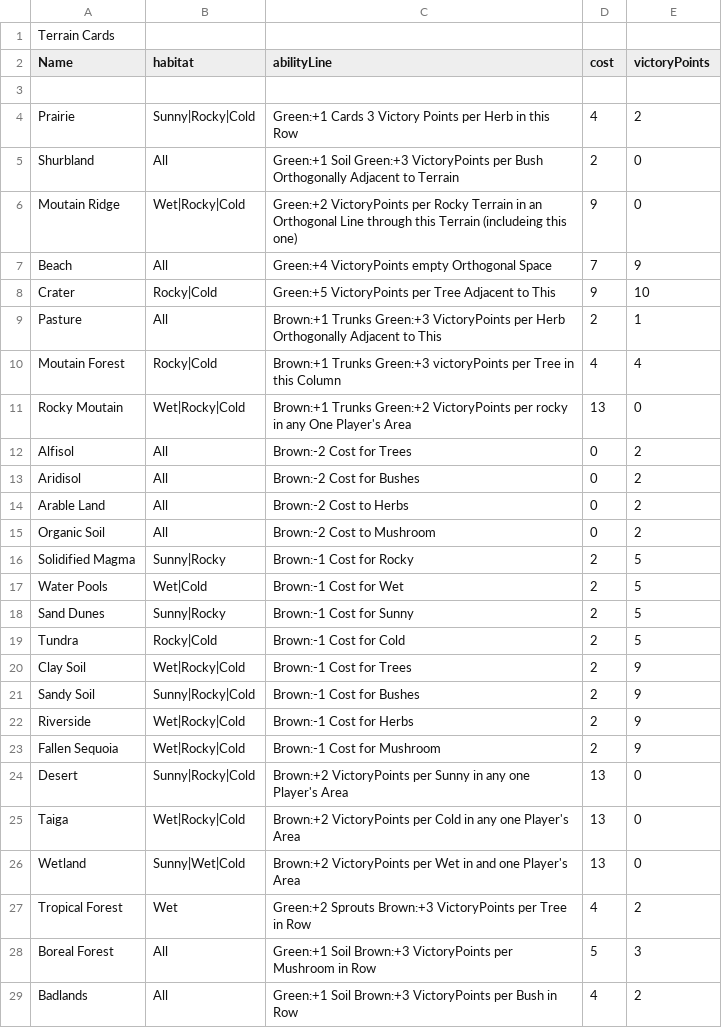
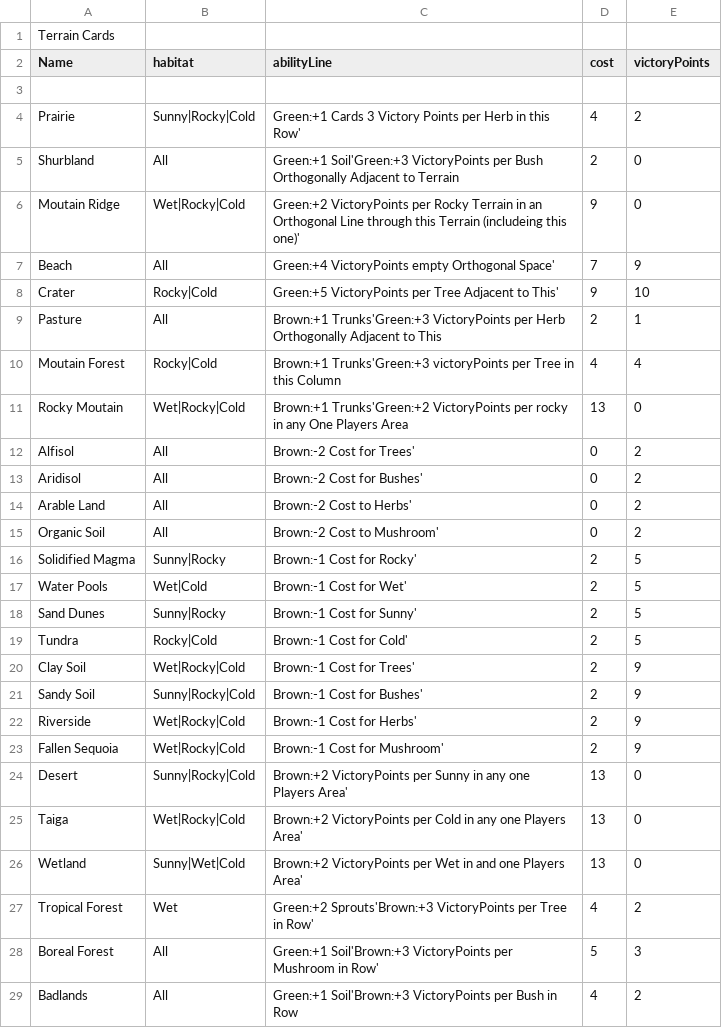
Before and after one commit to CosmicParadoxDragon/CS401-GroupAssignment2-G7, a CSV file: src/main/java/com/group7/model/cards/decklists/terrain_cards.csv, drawn as a sheet; only a part is shown; the diff covers the shown part only.

```diff
--- a/src/main/java/com/group7/model/cards/decklists/terrain_cards.csv
+++ b/src/main/java/com/group7/model/cards/decklists/terrain_cards.csv
@@ -3,27 +3,27 @@ Name,habitat,abilityLine,cost,victoryPoints
 
-Prairie,Sunny|Rocky|Cold,Green:+1 Cards 3 Victory Points per Herb in this Row,4,2
-Shurbland,All,Green:+1 Soil Green:+3 VictoryPoints per Bush Orthogonally Adjacent to Terrain,2,0
-Moutain Ridge,Wet|Rocky|Cold,Green:+2 VictoryPoints per Rocky Terrain in an Orthogonal Line through this Terrain (includeing this one),9,0
-Beach,All,Green:+4 VictoryPoints empty Orthogonal Space,7,9
-Crater,Rocky|Cold,Green:+5 VictoryPoints per Tree Adjacent to This,9,10
-Pasture,All,Brown:+1 Trunks Green:+3 VictoryPoints per Herb Orthogonally Adjacent to This,2,1
-Moutain Forest,Rocky|Cold,Brown:+1 Trunks Green:+3 victoryPoints per Tree in this Column,4,4
-Rocky Moutain,Wet|Rocky|Cold,Brown:+1 Trunks Green:+2 VictoryPoints per rocky in any One Player's Area,13,0
-Alfisol,All,Brown:-2 Cost for Trees,0,2
-Aridisol,All,Brown:-2 Cost for Bushes,0,2
-Arable Land,All,Brown:-2 Cost to Herbs,0,2
-Organic Soil,All,Brown:-2 Cost to Mushroom,0,2
-Solidified Magma,Sunny|Rocky,Brown:-1 Cost for Rocky,2,5
-Water Pools,Wet|Cold,Brown:-1 Cost for Wet,2,5
-Sand Dunes,Sunny|Rocky,Brown:-1 Cost for Sunny,2,5
-Tundra,Rocky|Cold,Brown:-1 Cost for Cold,2,5
-Clay Soil,Wet|Rocky|Cold,Brown:-1 Cost for Trees,2,9
-Sandy Soil,Sunny|Rocky|Cold,Brown:-1 Cost for Bushes,2,9
-Riverside,Wet|Rocky|Cold,Brown:-1 Cost for Herbs,2,9
-Fallen Sequoia,Wet|Rocky|Cold,Brown:-1 Cost for Mushroom,2,9
-Desert,Sunny|Rocky|Cold,Brown:+2 VictoryPoints per Sunny in any one Player's Area,13,0
-Taiga,Wet|Rocky|Cold,Brown:+2 VictoryPoints per Cold in any one Player's Area,13,0
-Wetland,Sunny|Wet|Cold,Brown:+2 VictoryPoints per Wet in and one Player's Area,13,0
-Tropical Forest,Wet,Green:+2 Sprouts Brown:+3 VictoryPoints per Tree in Row,4,2
-Boreal Forest,All,Green:+1 Soil Brown:+3 VictoryPoints per Mushroom in Row,5,3
-Badlands,All,Green:+1 Soil Brown:+3 VictoryPoints per Bush in Row,4,2
+Prairie,Sunny|Rocky|Cold,Green:+1 Cards 3 Victory Points per Herb in this Row',4,2
+Shurbland,All,Green:+1 Soil'Green:+3 VictoryPoints per Bush Orthogonally Adjacent to Terrain,2,0
+Moutain Ridge,Wet|Rocky|Cold,Green:+2 VictoryPoints per Rocky Terrain in an Orthogonal Line through this Terrain (includeing this one)',9,0
+Beach,All,Green:+4 VictoryPoints empty Orthogonal Space',7,9
+Crater,Rocky|Cold,Green:+5 VictoryPoints per Tree Adjacent to This',9,10
+Pasture,All,Brown:+1 Trunks'Green:+3 VictoryPoints per Herb Orthogonally Adjacent to This,2,1
+Moutain Forest,Rocky|Cold,Brown:+1 Trunks'Green:+3 victoryPoints per Tree in this Column,4,4
+Rocky Moutain,Wet|Rocky|Cold,Brown:+1 Trunks'Green:+2 VictoryPoints per rocky in any One Players Area,13,0
+Alfisol,All,Brown:-2 Cost for Trees',0,2
+Aridisol,All,Brown:-2 Cost for Bushes',0,2
+Arable Land,All,Brown:-2 Cost to Herbs',0,2
+Organic Soil,All,Brown:-2 Cost to Mushroom',0,2
+Solidified Magma,Sunny|Rocky,Brown:-1 Cost for Rocky',2,5
+Water Pools,Wet|Cold,Brown:-1 Cost for Wet',2,5
+Sand Dunes,Sunny|Rocky,Brown:-1 Cost for Sunny',2,5
+Tundra,Rocky|Cold,Brown:-1 Cost for Cold',2,5
+Clay Soil,Wet|Rocky|Cold,Brown:-1 Cost for Trees',2,9
+Sandy Soil,Sunny|Rocky|Cold,Brown:-1 Cost for Bushes',2,9
+Riverside,Wet|Rocky|Cold,Brown:-1 Cost for Herbs',2,9
+Fallen Sequoia,Wet|Rocky|Cold,Brown:-1 Cost for Mushroom',2,9
+Desert,Sunny|Rocky|Cold,Brown:+2 VictoryPoints per Sunny in any one Players Area',13,0
+Taiga,Wet|Rocky|Cold,Brown:+2 VictoryPoints per Cold in any one Players Area',13,0
+Wetland,Sunny|Wet|Cold,Brown:+2 VictoryPoints per Wet in and one Players Area',13,0
+Tropical Forest,Wet,Green:+2 Sprouts'Brown:+3 VictoryPoints per Tree in Row',4,2
+Boreal Forest,All,Green:+1 Soil'Brown:+3 VictoryPoints per Mushroom in Row',5,3
+Badlands,All,Green:+1 Soil'Brown:+3 VictoryPoints per Bush in Row,4,2
```
Also changed, not shown: 4 edited cells elsewhere in this file, src/main/java/com/group7/model/cards/decklists/climate_cards.csv, src/main/java/com/group7/model/cards/decklists/flora_cards.csv, 9 other files.
